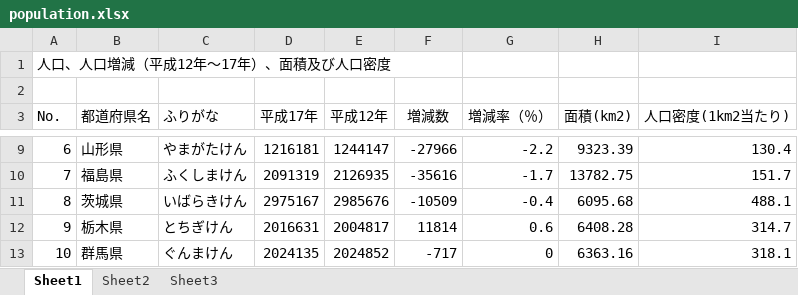
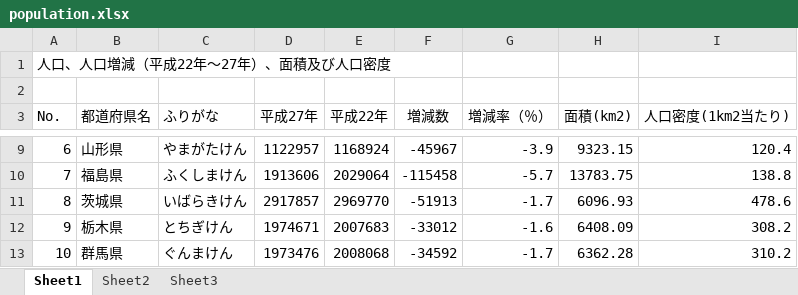
Before and after one commit to Info-lite/infolite, an Excel workbook: contents/office2013/excel/03/population.xlsx, sheet Sheet1, drawn as a sheet; only a part is shown, gaps mark what is left out; values as stored, in another font and other column widths than the file's, no borders; charts and pictures not drawn; the diff covers the shown part only; the diff names each change by its address in the sheet, - before the commit and + after, or states it on an @@ line.

```diff
--- a/contents/office2013/excel/03/population.xlsx (sheet Sheet1)
+++ b/contents/office2013/excel/03/population.xlsx (sheet Sheet1)
-A1 (No.): 人口、人口増減（平成12年～17年）、面積及び人口密度
+A1 (No.): 人口、人口増減（平成22年～27年）、面積及び人口密度
-D3: 平成17年
+D3: 平成27年
-E3: 平成12年
+E3: 平成22年
-D9 (平成27年): 1216181
+D9 (平成27年): 1122957
-E9 (平成22年): 1244147
+E9 (平成22年): 1168924
-F9 (増減数): -27966
+F9 (増減数): -45967
-G9 (増減率（％）): -2.2
+G9 (増減率（％）): -3.9
-H9 (面積(km2)): 9323.39
+H9 (面積(km2)): 9323.15
-I9 (人口密度(1km2当たり)): 130.4
+I9 (人口密度(1km2当たり)): 120.4
-D10 (平成27年): 2091319
+D10 (平成27年): 1913606
-E10 (平成22年): 2126935
+E10 (平成22年): 2029064
-F10 (増減数): -35616
+F10 (増減数): -115458
-G10 (増減率（％）): -1.7
+G10 (増減率（％）): -5.7
-H10 (面積(km2)): 13782.75
+H10 (面積(km2)): 13783.75
-I10 (人口密度(1km2当たり)): 151.7
+I10 (人口密度(1km2当たり)): 138.8
-D11 (平成27年): 2975167
+D11 (平成27年): 2917857
-E11 (平成22年): 2985676
+E11 (平成22年): 2969770
-F11 (増減数): -10509
+F11 (増減数): -51913
-G11 (増減率（％）): -0.4
+G11 (増減率（％）): -1.7
-H11 (面積(km2)): 6095.68
+H11 (面積(km2)): 6096.93
-I11 (人口密度(1km2当たり)): 488.1
+I11 (人口密度(1km2当たり)): 478.6
-D12 (平成27年): 2016631
+D12 (平成27年): 1974671
-E12 (平成22年): 2004817
+E12 (平成22年): 2007683
-F12 (増減数): 11814
+F12 (増減数): -33012
-G12 (増減率（％）): 0.6
+G12 (増減率（％）): -1.6
-H12 (面積(km2)): 6408.28
+H12 (面積(km2)): 6408.09
-I12 (人口密度(1km2当たり)): 314.7
+I12 (人口密度(1km2当たり)): 308.2
-D13 (平成27年): 2024135
+D13 (平成27年): 1973476
-E13 (平成22年): 2024852
+E13 (平成22年): 2008068
-F13 (増減数): -717
+F13 (増減数): -34592
-G13 (増減率（％）): 0
+G13 (増減率（％）): -1.7
-H13 (面積(km2)): 6363.16
+H13 (面積(km2)): 6362.28
-I13 (人口密度(1km2当たり)): 318.1
+I13 (人口密度(1km2当たり)): 310.2
```
Also changed, not shown: 252 edited cells elsewhere in this sheet, charts or pictures.
